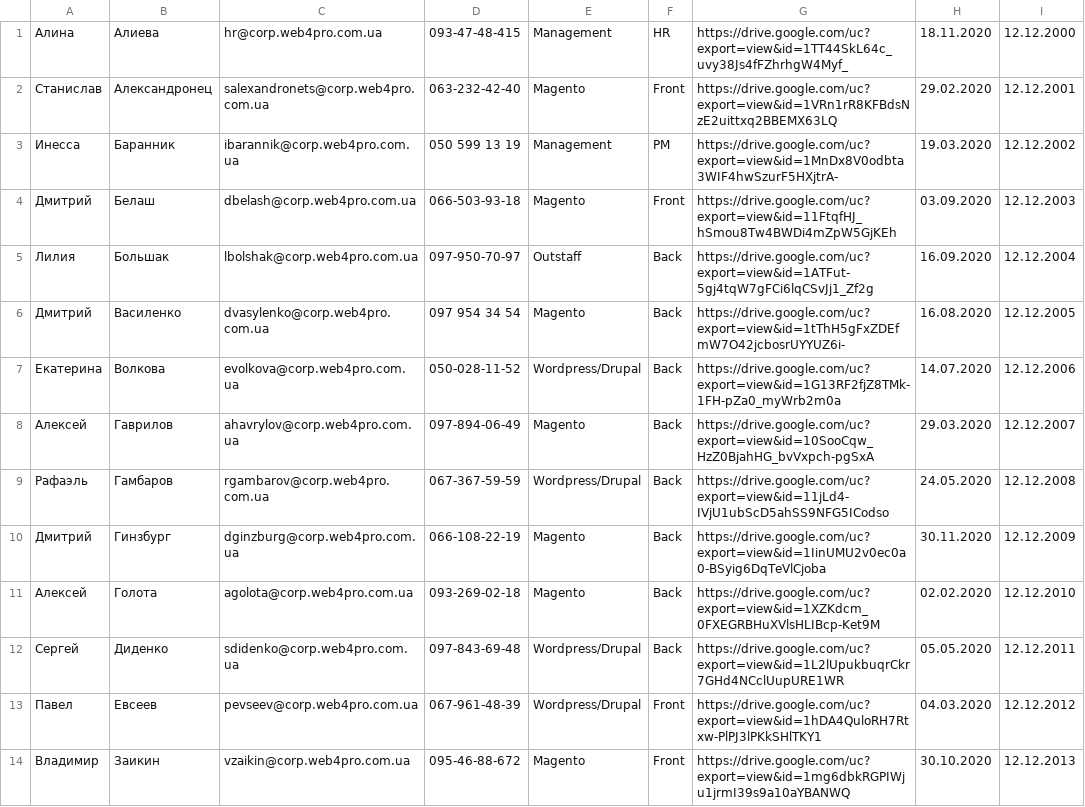
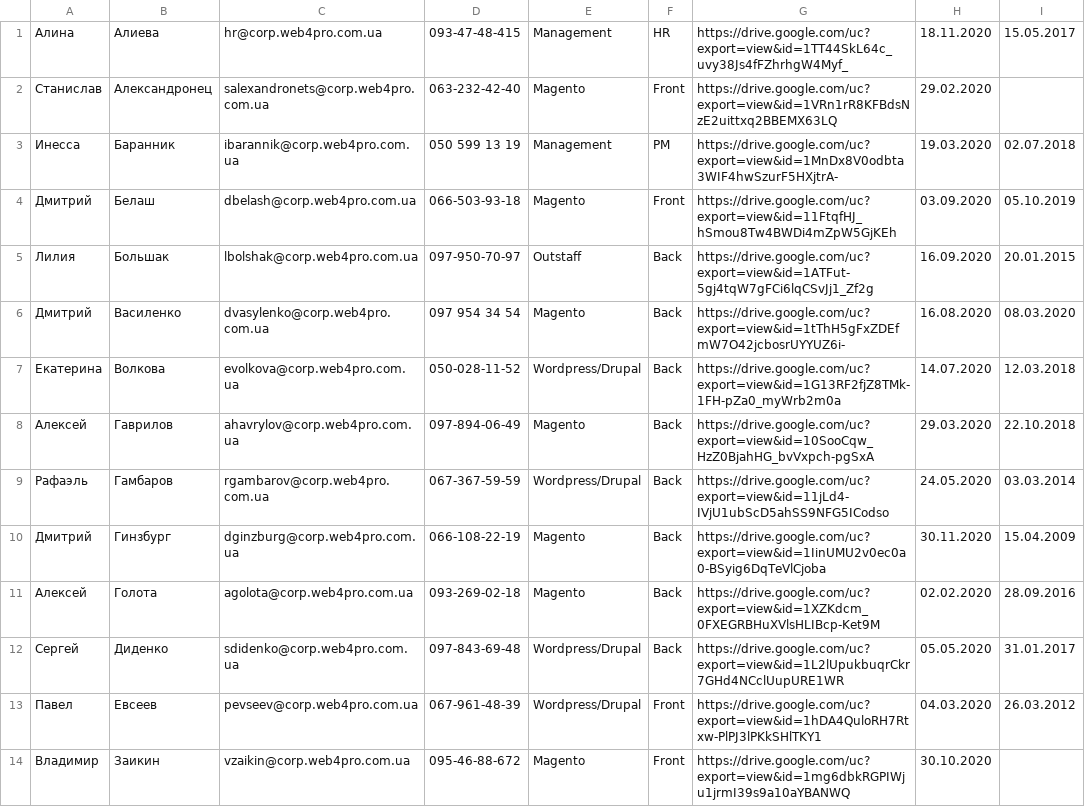
Before and after one commit to ekolmyk91/teamlist, a CSV file: import/department.csv, drawn as a sheet; only a part is shown; the diff covers the shown part only.

Commit message:
refactoring+import start work day

```diff
--- a/import/department.csv
+++ b/import/department.csv
@@ -1,14 +1,14 @@
- Алина,Алиева,hr@corp.web4pro.com.ua,093-47-48-415,Management,HR,https://drive.google.com/uc?export=view&id=1TT44SkL64c_uvy38Js4fFZhrhgW4Myf_,18.11.2020,12.12.2000
-Станислав,Александронец ,salexandronets@corp.web4pro.com.ua,063-232-42-40,Magento,Front,https://drive.google.com/uc?export=view&id=1VRn1rR8KFBdsNzE2uittxq2BBEMX63LQ,29.02.2020,12.12.2001
- Инесса,Баранник,ibarannik@corp.web4pro.com.ua,050 599 13 19,Management,PM,https://drive.google.com/uc?export=view&id=1MnDx8V0odbta3WIF4hwSzurF5HXjtrA-,19.03.2020,12.12.2002
- Дмитрий,Белаш,dbelash@corp.web4pro.com.ua ,066-503-93-18,Magento,Front,https://drive.google.com/uc?export=view&id=11FtqfHJ_hSmou8Tw4BWDi4mZpW5GjKEh,03.09.2020,12.12.2003
-Лилия,Большак ,lbolshak@corp.web4pro.com.ua,097-950-70-97,Outstaff,Back,https://drive.google.com/uc?export=view&id=1ATFut-5gj4tqW7gFCi6lqCSvJj1_Zf2g,16.09.2020,12.12.2004
- Дмитрий,Василенко,dvasylenko@corp.web4pro.com.ua,097 954 34 54,Magento,Back,https://drive.google.com/uc?export=view&id=1tThH5gFxZDEfmW7O42jcbosrUYYUZ6i-,16.08.2020,12.12.2005
- Екатерина,Волкова,evolkova@corp.web4pro.com.ua,050-028-11-52,Wordpress/Drupal,Back,https://drive.google.com/uc?export=view&id=1G13RF2fjZ8TMk-1FH-pZa0_myWrb2m0a,14.07.2020,12.12.2006
-Алексей,Гаврилов ,ahavrylov@corp.web4pro.com.ua,097-894-06-49,Magento,Back,https://drive.google.com/uc?export=view&id=10SooCqw_HzZ0BjahHG_bvVxpch-pgSxA,29.03.2020,12.12.2007
- Рафаэль ,Гамбаров,rgambarov@corp.web4pro.com.ua,067-367-59-59,Wordpress/Drupal,Back,https://drive.google.com/uc?export=view&id=11jLd4-IVjU1ubScD5ahSS9NFG5ICodso,24.05.2020,12.12.2008
- Дмитрий,Гинзбург,dginzburg@corp.web4pro.com.ua,066-108-22-19,Magento,Back,https://drive.google.com/uc?export=view&id=1IinUMU2v0ec0a0-BSyig6DqTeVlCjoba,30.11.2020,12.12.2009
- Алексей ,Голота,agolota@corp.web4pro.com.ua,093-269-02-18,Magento,Back,https://drive.google.com/uc?export=view&id=1XZKdcm_0FXEGRBHuXVlsHLIBcp-Ket9M,02.02.2020,12.12.2010
-Сергей ,Диденко ,sdidenko@corp.web4pro.com.ua,097-843-69-48,Wordpress/Drupal,Back,https://drive.google.com/uc?export=view&id=1L2lUpukbuqrCkr7GHd4NCclUupURE1WR,05.05.2020,12.12.2011
- Павел,Евсеев,pevseev@corp.web4pro.com.ua,067-961-48-39,Wordpress/Drupal,Front,https://drive.google.com/uc?export=view&id=1hDA4QuloRH7Rtxw-PlPJ3lPKkSHlTKY1,04.03.2020,12.12.2012
-Владимир,Заикин ,vzaikin@corp.web4pro.com.ua,095-46-88-672,Magento,Front,https://drive.google.com/uc?export=view&id=1mg6dbkRGPIWju1jrmI39s9a10aYBANWQ,30.10.2020,12.12.2013
+ Алина,Алиева,hr@corp.web4pro.com.ua,093-47-48-415,Management,HR,https://drive.google.com/uc?export=view&id=1TT44SkL64c_uvy38Js4fFZhrhgW4Myf_,18.11.2020,15.05.2017
+Станислав,Александронец ,salexandronets@corp.web4pro.com.ua,063-232-42-40,Magento,Front,https://drive.google.com/uc?export=view&id=1VRn1rR8KFBdsNzE2uittxq2BBEMX63LQ,29.02.2020,
+ Инесса,Баранник,ibarannik@corp.web4pro.com.ua,050 599 13 19,Management,PM,https://drive.google.com/uc?export=view&id=1MnDx8V0odbta3WIF4hwSzurF5HXjtrA-,19.03.2020,02.07.2018
+ Дмитрий,Белаш,dbelash@corp.web4pro.com.ua ,066-503-93-18,Magento,Front,https://drive.google.com/uc?export=view&id=11FtqfHJ_hSmou8Tw4BWDi4mZpW5GjKEh,03.09.2020,05.10.2019
+Лилия,Большак ,lbolshak@corp.web4pro.com.ua,097-950-70-97,Outstaff,Back,https://drive.google.com/uc?export=view&id=1ATFut-5gj4tqW7gFCi6lqCSvJj1_Zf2g,16.09.2020,20.01.2015
+ Дмитрий,Василенко,dvasylenko@corp.web4pro.com.ua,097 954 34 54,Magento,Back,https://drive.google.com/uc?export=view&id=1tThH5gFxZDEfmW7O42jcbosrUYYUZ6i-,16.08.2020,08.03.2020
+ Екатерина,Волкова,evolkova@corp.web4pro.com.ua,050-028-11-52,Wordpress/Drupal,Back,https://drive.google.com/uc?export=view&id=1G13RF2fjZ8TMk-1FH-pZa0_myWrb2m0a,14.07.2020,12.03.2018
+Алексей,Гаврилов ,ahavrylov@corp.web4pro.com.ua,097-894-06-49,Magento,Back,https://drive.google.com/uc?export=view&id=10SooCqw_HzZ0BjahHG_bvVxpch-pgSxA,29.03.2020,22.10.2018
+ Рафаэль ,Гамбаров,rgambarov@corp.web4pro.com.ua,067-367-59-59,Wordpress/Drupal,Back,https://drive.google.com/uc?export=view&id=11jLd4-IVjU1ubScD5ahSS9NFG5ICodso,24.05.2020,03.03.2014
+ Дмитрий,Гинзбург,dginzburg@corp.web4pro.com.ua,066-108-22-19,Magento,Back,https://drive.google.com/uc?export=view&id=1IinUMU2v0ec0a0-BSyig6DqTeVlCjoba,30.11.2020,15.04.2009
+ Алексей ,Голота,agolota@corp.web4pro.com.ua,093-269-02-18,Magento,Back,https://drive.google.com/uc?export=view&id=1XZKdcm_0FXEGRBHuXVlsHLIBcp-Ket9M,02.02.2020,28.09.2016
+Сергей ,Диденко ,sdidenko@corp.web4pro.com.ua,097-843-69-48,Wordpress/Drupal,Back,https://drive.google.com/uc?export=view&id=1L2lUpukbuqrCkr7GHd4NCclUupURE1WR,05.05.2020,31.01.2017
+ Павел,Евсеев,pevseev@corp.web4pro.com.ua,067-961-48-39,Wordpress/Drupal,Front,https://drive.google.com/uc?export=view&id=1hDA4QuloRH7Rtxw-PlPJ3lPKkSHlTKY1,04.03.2020,26.03.2012
+Владимир,Заикин ,vzaikin@corp.web4pro.com.ua,095-46-88-672,Magento,Front,https://drive.google.com/uc?export=view&id=1mg6dbkRGPIWju1jrmI39s9a10aYBANWQ,30.10.2020,
```
Also changed, not shown: 37 edited cells elsewhere in this file, 10 other files.
